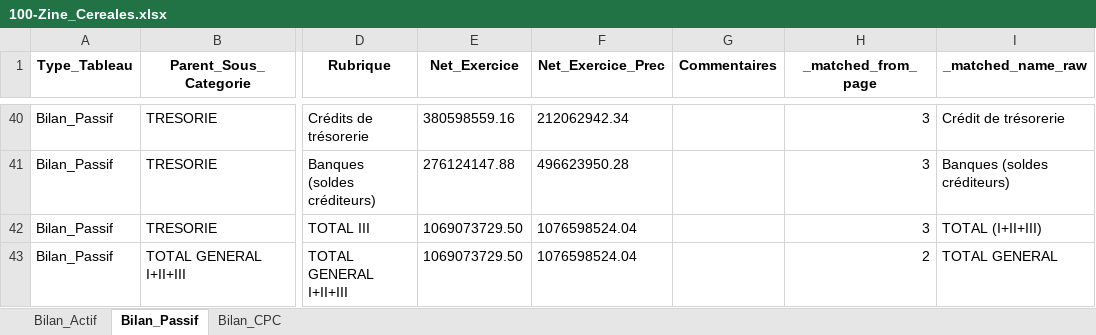
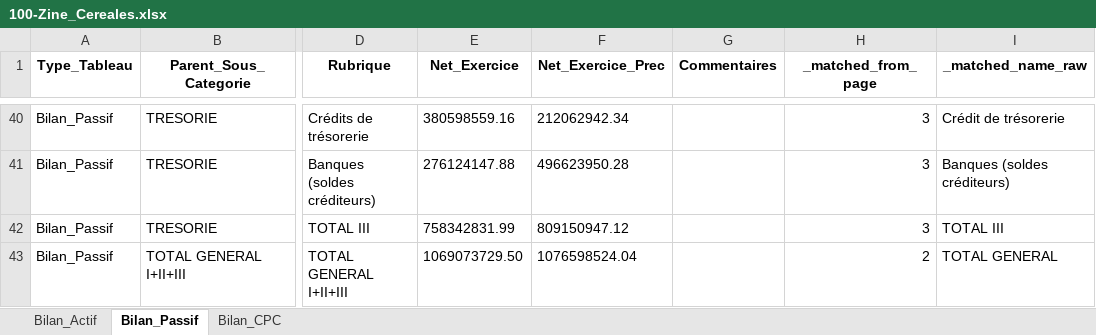
Before and after one commit to DalalBenallou442/AI-OCR-Intelligent-Optical-Character-Recognition-System-PROJET-PFA-, an Excel workbook: proceed/100-Zine_Cereales.xlsx, sheet Bilan_Passif, drawn as a sheet; only a part is shown, gaps mark what is left out; values as stored, in another font and other column widths than the file's, no borders; the diff names each change by its address in the sheet, - before the commit and + after, or states it on an @@ line.

```diff
--- a/proceed/100-Zine_Cereales.xlsx (sheet Bilan_Passif)
+++ b/proceed/100-Zine_Cereales.xlsx (sheet Bilan_Passif)
-E42 (Net_Exercice): 1069073729.50
+E42 (Net_Exercice): 758342831.99
-F42 (Net_Exercice_Prec): 1076598524.04
+F42 (Net_Exercice_Prec): 809150947.12
-I42 (_matched_name_raw): TOTAL (I+II+III)
+I42 (_matched_name_raw): TOTAL III
```
Also changed, not shown: sheet Bilan_CPC, sheet Bilan_Actif, proceed/105-LIASSE_FISCALE_DGI.xlsx, result/105-LIASSE_FISCALE_DGI.xlsx, 7 other files.
